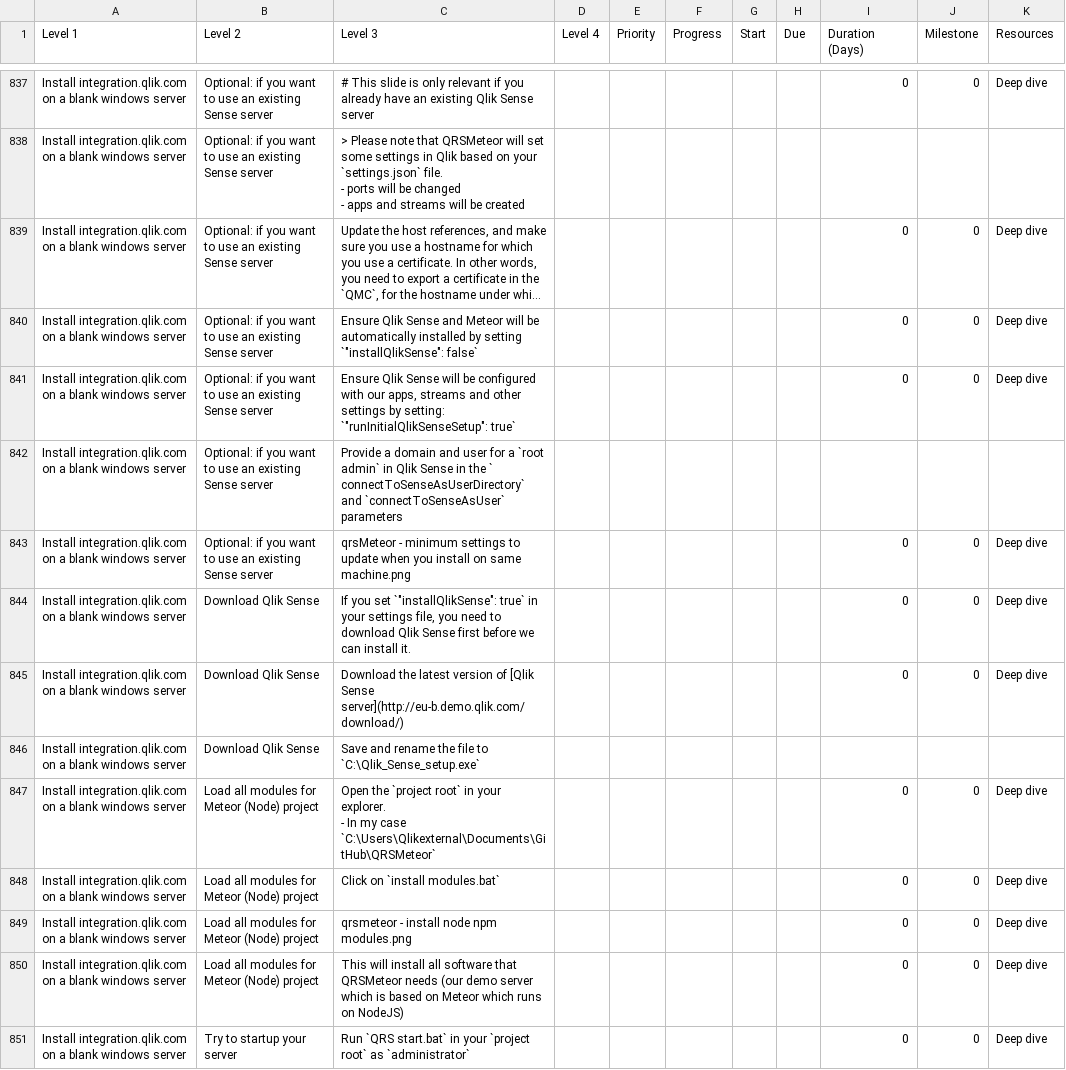
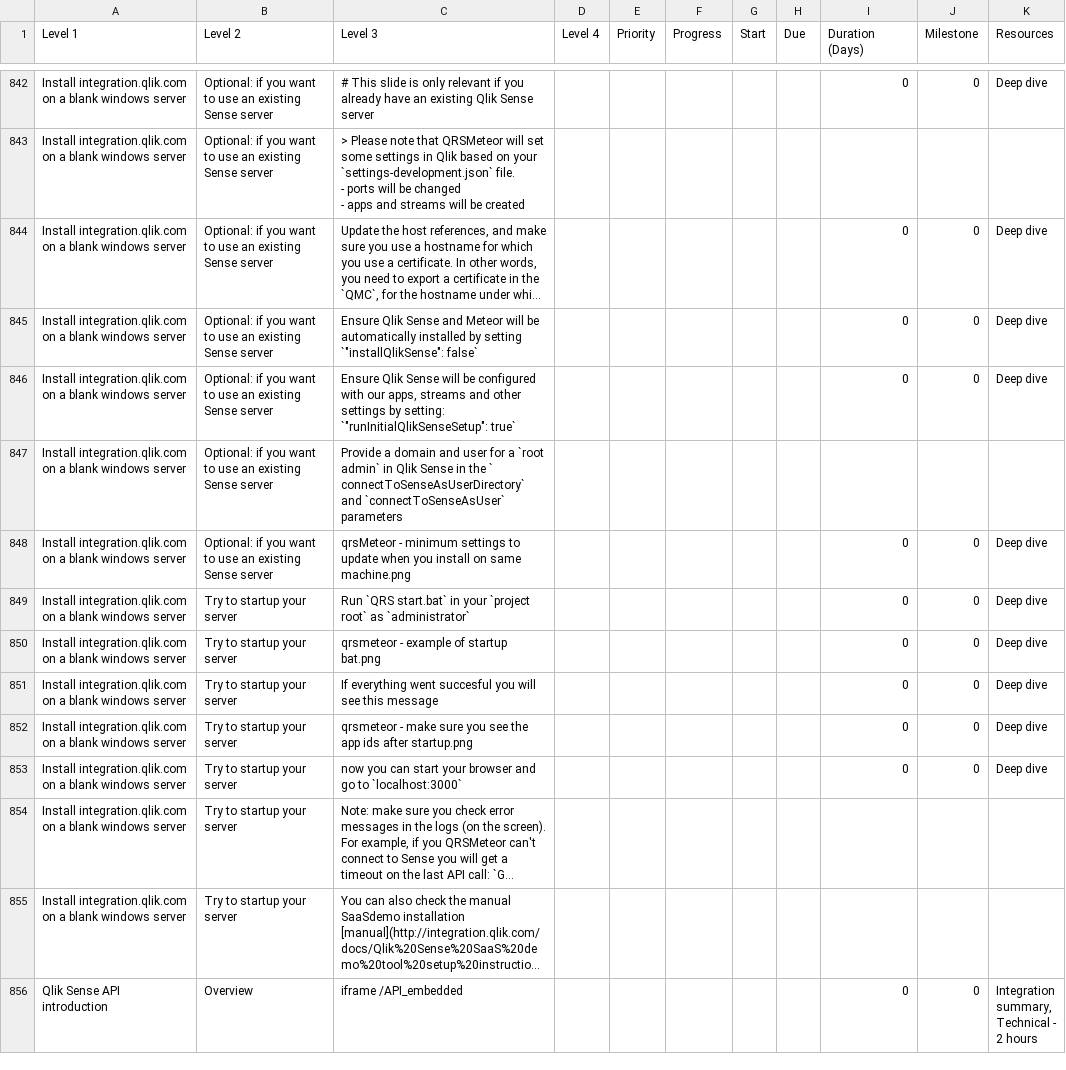
Before and after one commit to QHose/QRSMeteor, a CSV file: Sense Demo materials/SaaS presentation input.csv, drawn as a sheet; only a part is shown, gaps mark what is left out; the shorter side is filled out with more unchanged rows; long unchanged cells end in …; removed rows and columns are numbered as before the commit, all else as after; ↵ is a line break in a cell; the diff covers the shown part only; the diff names each change by its address in the sheet, - before the commit and + after, or states it on an @@ line.

```diff
--- a/Sense Demo materials/SaaS presentation input.csv
+++ b/Sense Demo materials/SaaS presentation input.csv
-C843 (Level 3): …on your `settings.json` file. ↵ -…
+C843 (Level 3): …on your `settings-development.json` file. ↵ -…
@@ row 844 moved to row 832: Install integration.qlik.com on a blank … @@
@@ row 845 moved to row 834: Install integration.qlik.com on a blank … @@
-row 846: Install integration.qlik.com on a blank windows server | Download Qlik Sense | Save and rename the file to `C:\Qlik_Sense_setup.exe`
-row 847: Install integration.qlik.com on a blank windows server | Load all modules for Meteor (Node) project | Open the `project root` in your explorer. ↵ - In my case `C:\Users\Qlikexternal\Documents\GitHub\QRSMeteor` |  |  |  |  |  | 0 | 0 | Deep dive
-row 848: Install integration.qlik.com on a blank windows server | Load all modules for Meteor (Node) project | Click on `install modules.bat` |  |  |  |  |  | 0 | 0 | Deep dive
-row 849: Install integration.qlik.com on a blank windows server | Load all modules for Meteor (Node) project | qrsmeteor - install node npm modules.png |  |  |  |  |  | 0 | 0 | Deep dive
-row 850: Install integration.qlik.com on a blank windows server | Load all modules for Meteor (Node) project | This will install all software that QRSMeteor needs (our demo server which is based on Meteor which runs on NodeJS) |  |  |  |  |  | 0 | 0 | Deep dive
```
Also changed, not shown: 10 added rows, 7 removed rows and 21 edited cells elsewhere in this file, 6 other files.
